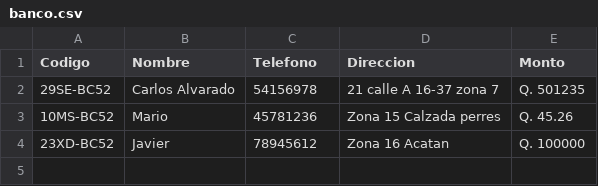
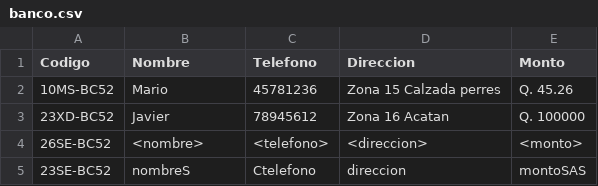
Before and after one commit to CarlosAlvarado-git/Proyecto1Estructura, a CSV file: banco.csv, drawn as a sheet; removed rows and columns are numbered as before the commit, all else as after; the diff names each change by its address in the sheet, - before the commit and + after, or states it on an @@ line.

```diff
--- a/banco.csv
+++ b/banco.csv
-row 2: 29SE-BC52 | Carlos Alvarado | 54156978 | 21 calle A 16-37 zona 7 | Q. 501235
+row 4: 26SE-BC52 | <nombre> | <telefono> | <direccion> | <monto>
+row 5: 23SE-BC52 | nombreS | Ctelefono | direccion | montoSAS
```
Also changed, not shown: 1 other file.
